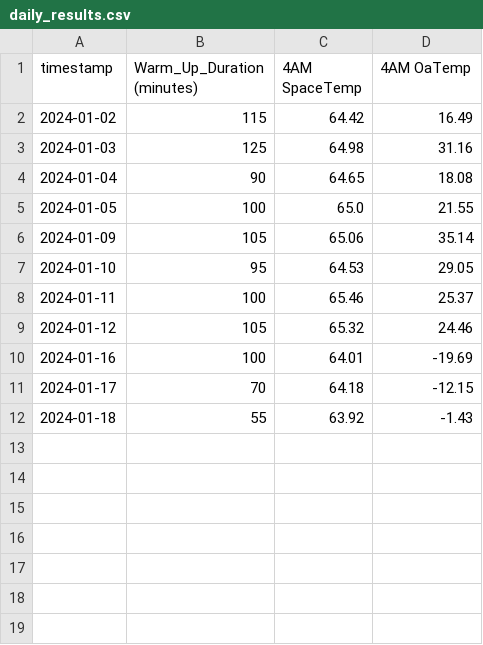
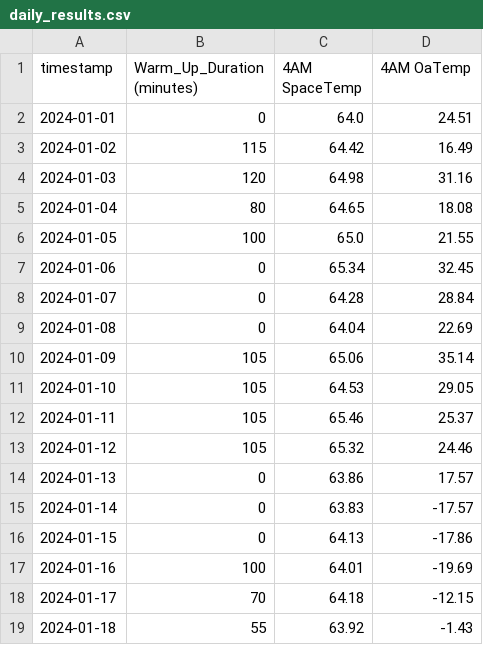
Before and after one commit to bbartling/OptimalStartStopHvac, a CSV file: OptimalStartStop/RecoveryTimeCalcs/Analysis_Results/Two_weeks/daily_results.csv, drawn as a sheet.

Commit message:
recov time broken out into different py files and ready to try on a long dataset next

```diff
--- a/OptimalStartStop/RecoveryTimeCalcs/Analysis_Results/Two_weeks/daily_results.csv
+++ b/OptimalStartStop/RecoveryTimeCalcs/Analysis_Results/Two_weeks/daily_results.csv
@@ -1,10 +1,17 @@
 timestamp,Warm_Up_Duration (minutes),4AM SpaceTemp,4AM OaTemp
+2024-01-01,0,64.0,24.51
 2024-01-02,115,64.42,16.49
-2024-01-03,125,64.98,31.16
-2024-01-04,90,64.65,18.08
+2024-01-03,120,64.98,31.16
+2024-01-04,80,64.65,18.08
 2024-01-05,100,65.0,21.55
+2024-01-06,0,65.34,32.45
+2024-01-07,0,64.28,28.84
+2024-01-08,0,64.04,22.69
 2024-01-09,105,65.06,35.14
-2024-01-10,95,64.53,29.05
-2024-01-11,100,65.46,25.37
+2024-01-10,105,64.53,29.05
+2024-01-11,105,65.46,25.37
 2024-01-12,105,65.32,24.46
+2024-01-13,0,63.86,17.57
+2024-01-14,0,63.83,-17.57
+2024-01-15,0,64.13,-17.86
 2024-01-16,100,64.01,-19.69
```
Also changed, not shown: OptimalStartStop/RecoveryTimeCalcs/Analysis_Results/One_week/daily_results.csv, 28 other files.
